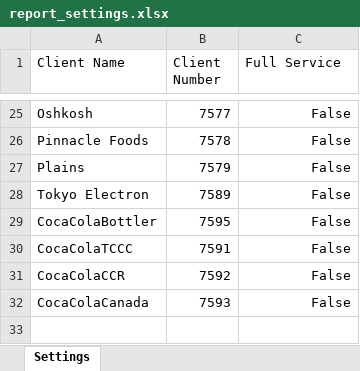
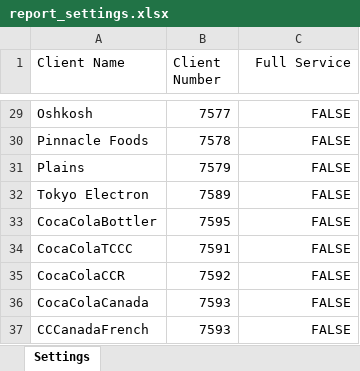
Before and after one commit to michaelscales88/automated_sla_toolv3, an Excel workbook: automated_sla_tool/settings/report_settings.xlsx, sheet Settings, drawn as a sheet; only a part is shown, gaps mark what is left out; values as stored, in another font and other column widths than the file's, no borders; addresses are those after the commit; the diff covers the shown part only; the diff names each change by its address in the sheet, - before the commit and + after, or states it on an @@ line.

```diff
--- a/automated_sla_tool/settings/report_settings.xlsx (sheet Settings)
+++ b/automated_sla_tool/settings/report_settings.xlsx (sheet Settings)
-C1 alignment: left
+C1 alignment: right
-C29:C36 (Full Service): False
+C29:C36 (Full Service): FALSE
+row 37: CCCanadaFrench | 7593 | FALSE
```
Also changed, not shown: 5 added rows, 1 removed row and 22 edited cells elsewhere in this sheet, automated_sla_tool/settings/misterp_settings.xlsx, 14 other files.
